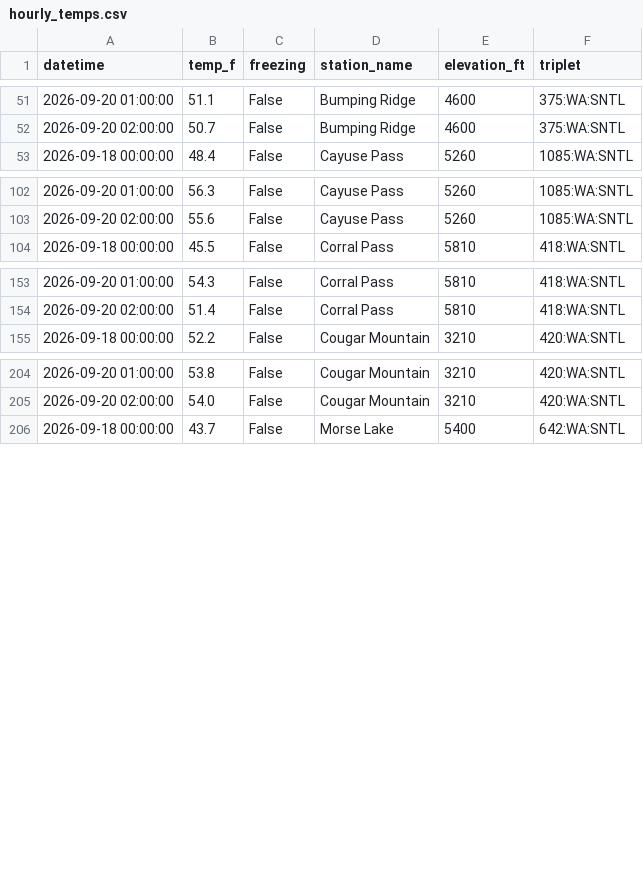
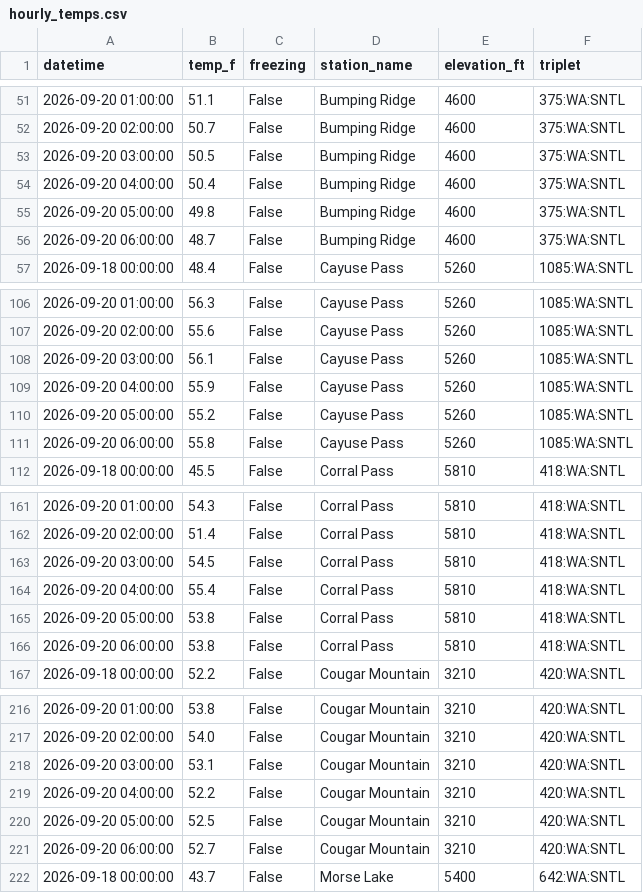
Before and after one commit to bdgroves/rainier-snowpack, a CSV file: data/processed/hourly_temps.csv, drawn as a sheet; only a part is shown, gaps mark what is left out; the diff covers the shown part only; the diff names each change by its address in the sheet, - before the commit and + after, or states it on an @@ line.

```diff
--- a/data/processed/hourly_temps.csv
+++ b/data/processed/hourly_temps.csv
+row 53: 2026-09-20 03:00:00 | 50.5 | False | Bumping Ridge | 4600 | 375:WA:SNTL
+row 54: 2026-09-20 04:00:00 | 50.4 | False | Bumping Ridge | 4600 | 375:WA:SNTL
+row 55: 2026-09-20 05:00:00 | 49.8 | False | Bumping Ridge | 4600 | 375:WA:SNTL
+row 56: 2026-09-20 06:00:00 | 48.7 | False | Bumping Ridge | 4600 | 375:WA:SNTL
+row 108: 2026-09-20 03:00:00 | 56.1 | False | Cayuse Pass | 5260 | 1085:WA:SNTL
+row 109: 2026-09-20 04:00:00 | 55.9 | False | Cayuse Pass | 5260 | 1085:WA:SNTL
+row 110: 2026-09-20 05:00:00 | 55.2 | False | Cayuse Pass | 5260 | 1085:WA:SNTL
+row 111: 2026-09-20 06:00:00 | 55.8 | False | Cayuse Pass | 5260 | 1085:WA:SNTL
+row 163: 2026-09-20 03:00:00 | 54.5 | False | Corral Pass | 5810 | 418:WA:SNTL
+row 164: 2026-09-20 04:00:00 | 55.4 | False | Corral Pass | 5810 | 418:WA:SNTL
+row 165: 2026-09-20 05:00:00 | 53.8 | False | Corral Pass | 5810 | 418:WA:SNTL
+row 166: 2026-09-20 06:00:00 | 53.8 | False | Corral Pass | 5810 | 418:WA:SNTL
+row 218: 2026-09-20 03:00:00 | 53.1 | False | Cougar Mountain | 3210 | 420:WA:SNTL
+row 219: 2026-09-20 04:00:00 | 52.2 | False | Cougar Mountain | 3210 | 420:WA:SNTL
+row 220: 2026-09-20 05:00:00 | 52.5 | False | Cougar Mountain | 3210 | 420:WA:SNTL
+row 221: 2026-09-20 06:00:00 | 52.7 | False | Cougar Mountain | 3210 | 420:WA:SNTL
```
Also changed, not shown: 11 added rows elsewhere in this file, 4 other files.
